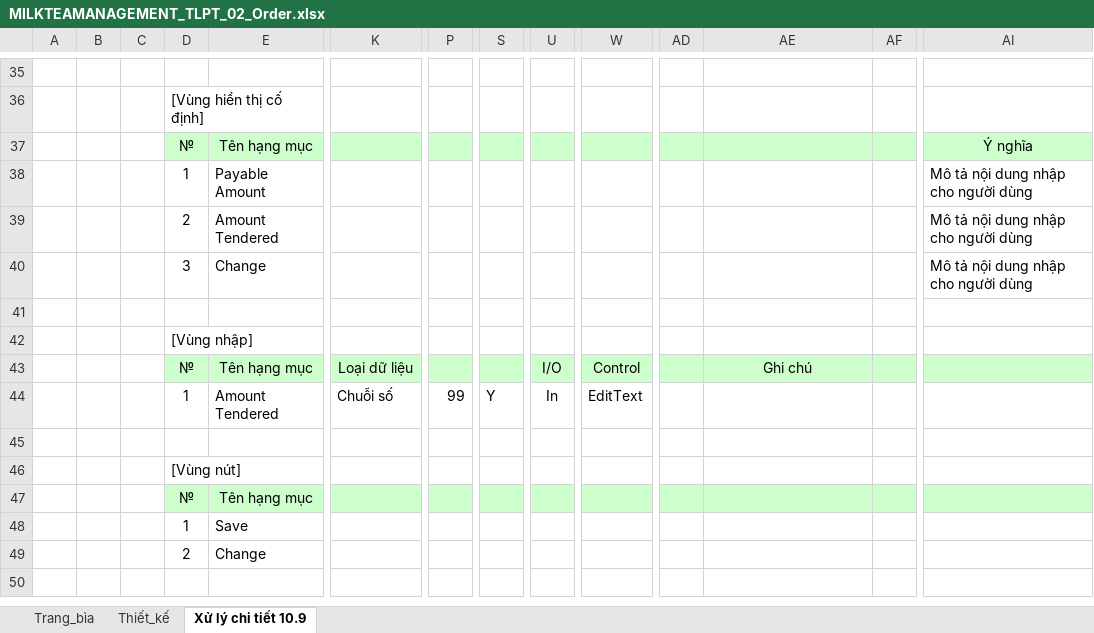
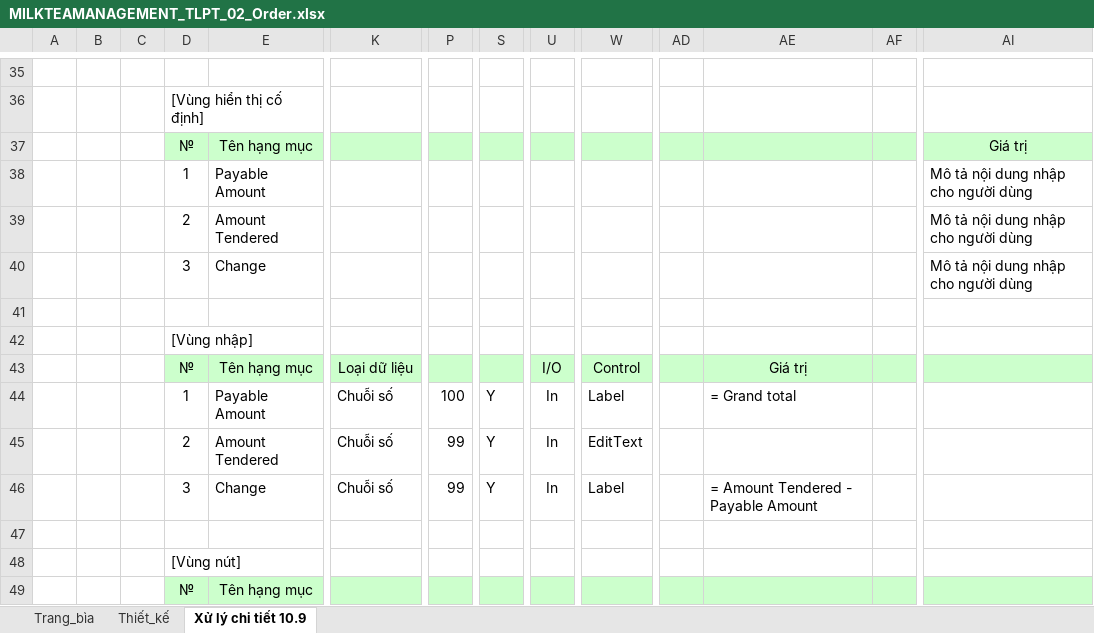
Before and after one commit to ASromancer/milkteaManagement, an Excel workbook: Bao_cao/Thiết kế/Thiết kế chi tiết/MILKTEAMANAGEMENT_TLPT_02_Order.xlsx, sheet Xử lý chi tiết 10.9, drawn as a sheet; only a part is shown, gaps mark what is left out; the shorter side is filled out with more unchanged rows; values as stored, in another font and other column widths than the file's, no borders; charts and pictures not drawn; addresses are those after the commit; rows hold the shown columns only; the diff names each change by its address in the sheet, - before the commit and + after, or states it on an @@ line.

Commit message:
update order xử lý chi tiết

```diff
--- a/Bao_cao/Thiết kế/Thiết kế chi tiết/MILKTEAMANAGEMENT_TLPT_02_Order.xlsx (sheet Xử lý chi tiết 10.9)
+++ b/Bao_cao/Thiết kế/Thiết kế chi tiết/MILKTEAMANAGEMENT_TLPT_02_Order.xlsx (sheet Xử lý chi tiết 10.9)
-AI37: Ý nghĩa
+AI37: Giá trị
-AE43: Ghi chú
+AE43: Giá trị
+row 44:  |  |  | 1 | Payable Amount | Chuỗi số | 100 | Y | In | Label |  | = Grand total
-D45: 1
+D45: 2
+row 46:  |  |  | 3 | Change | Chuỗi số | 99 | Y | In | Label |  | = Amount Tendered - Payable Amount
```
Also changed, not shown: sheet Thiết_kế, charts or pictures.
